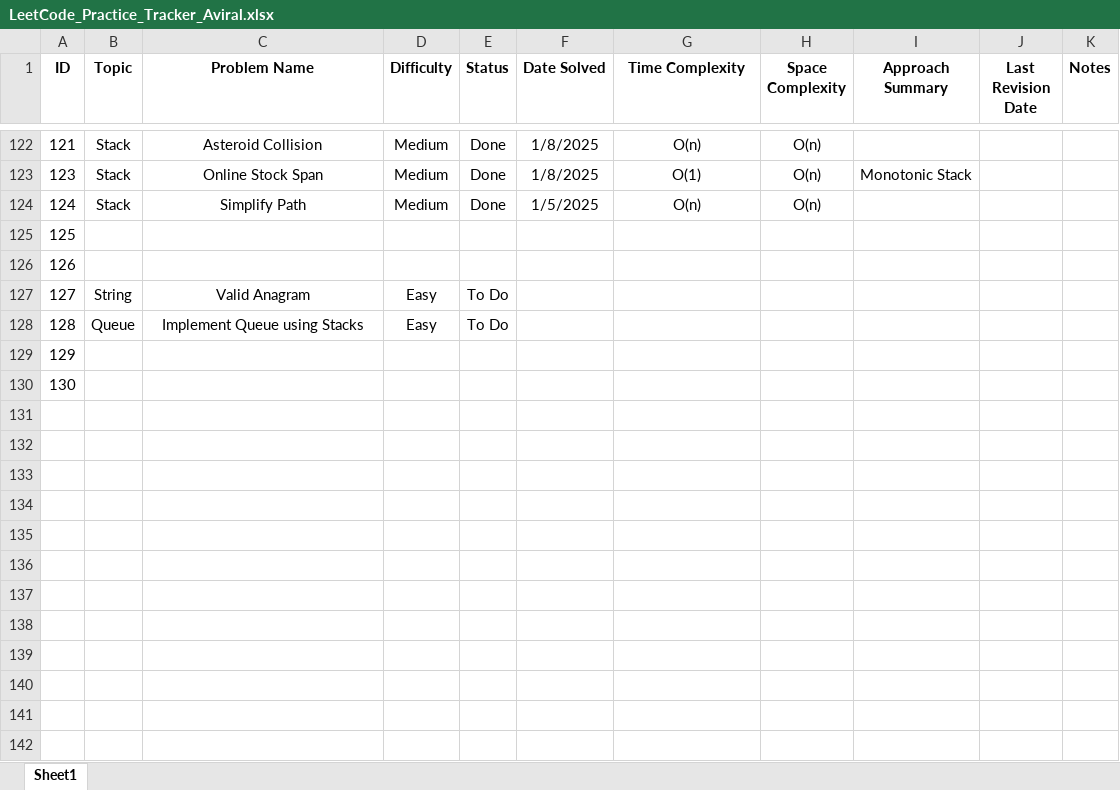
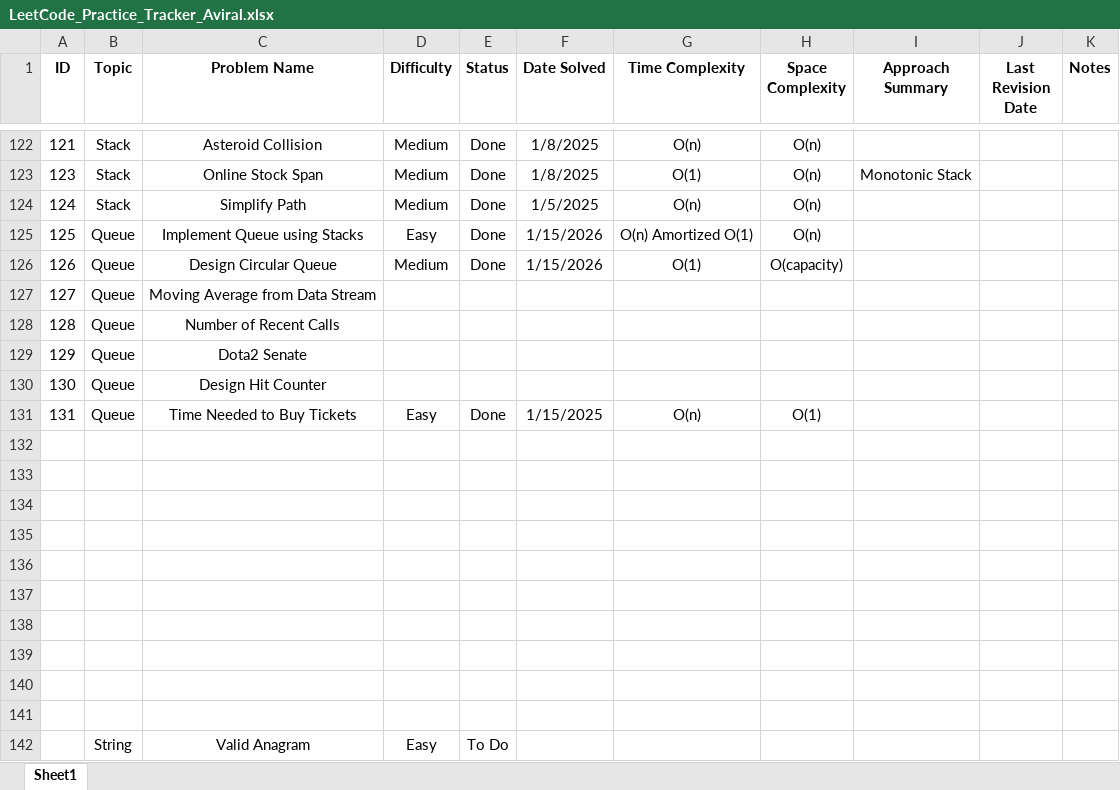
Before and after one commit to Aviral-Kaushik/Dsa-Interview-Prep, an Excel workbook: LeetCode_Practice_Tracker_Aviral.xlsx, sheet Sheet1, drawn as a sheet; only a part is shown, gaps mark what is left out; values as stored, in another font and other column widths than the file's, no borders; removed rows and columns are numbered as before the commit, all else as after; the diff names each change by its address in the sheet, - before the commit and + after, or states it on an @@ line.

Commit message:
Solved Problems: 1. Design Circular Queue 2. Implement Queue using Stacks 3. Time Needed to But Tickets

```diff
--- a/LeetCode_Practice_Tracker_Aviral.xlsx (sheet Sheet1)
+++ b/LeetCode_Practice_Tracker_Aviral.xlsx (sheet Sheet1)
+row 125: 125 | Queue | Implement Queue using Stacks | Easy | Done | 1/15/2026 | O(n) Amortized O(1) | O(n)
+row 126: 126 | Queue | Design Circular Queue | Medium | Done | 1/15/2026 | O(1) | O(capacity)
+row 127: 127 | Queue | Moving Average from Data Stream
+row 128: 128 | Queue | Number of Recent Calls
+row 129: 129 | Queue | Dota2 Senate
+row 130: 130 | Queue | Design Hit Counter
+row 131: 131 | Queue | Time Needed to Buy Tickets | Easy | Done | 1/15/2025 | O(n) | O(1)
+row 132: (empty)
+row 133: (empty)
+row 134: (empty)
+row 135: (empty)
+row 136: (empty)
+row 137: (empty)
+row 138: (empty)
+row 139: (empty)
@@ column A (ID) renumbered between rows 140 and 142 @@
-row 128: 128 | Queue | Implement Queue using Stacks | Easy | To Do
-row 129: 129
-row 130: 130
```
Also changed, not shown: 3 other files.
